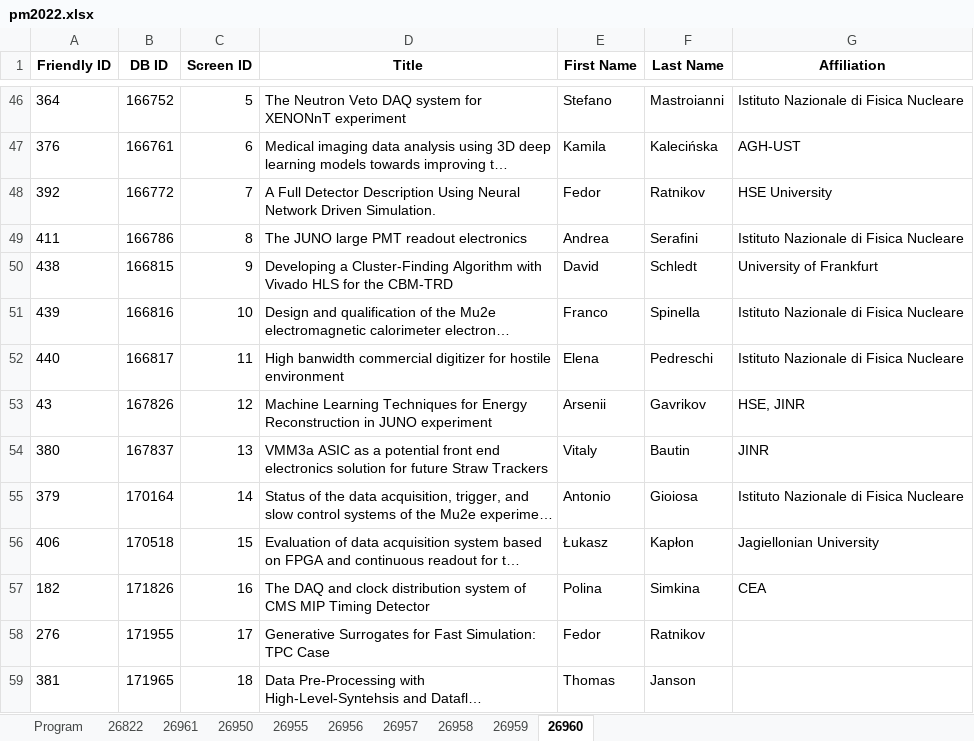
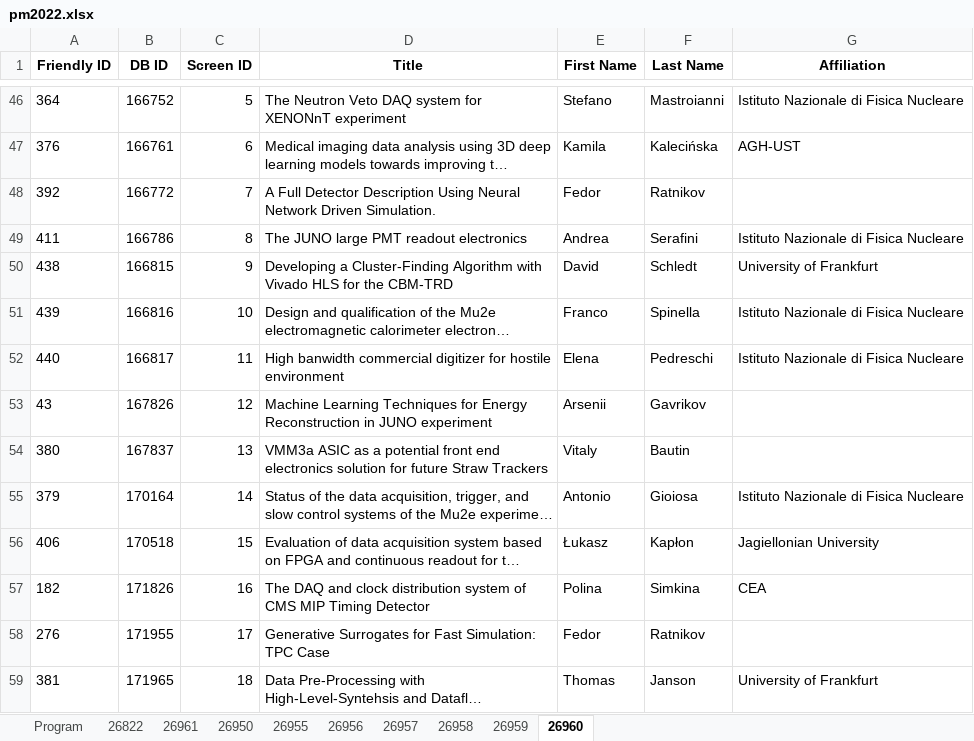
Before and after one commit to lucabaldini/pisameet, an Excel workbook: pm2022/pm2022.xlsx, sheet 26960, drawn as a sheet; only a part is shown, gaps mark what is left out; long unchanged cells end in …; values as stored, in another font and other column widths than the file's, no borders; the diff names each change by its address in the sheet, - before the commit and + after, or states it on an @@ line.

```diff
--- a/pm2022/pm2022.xlsx (sheet 26960)
+++ b/pm2022/pm2022.xlsx (sheet 26960)
-G48 (Affiliation): HSE University
+G48 (Affiliation): (empty)
-G53 (Affiliation): HSE, JINR
+G53 (Affiliation): (empty)
-G54 (Affiliation): JINR
+G54 (Affiliation): (empty)
-G59 (Affiliation): (empty)
+G59 (Affiliation): University of Frankfurt
```
Also changed, not shown: sheet 26955, sheet 26956.
